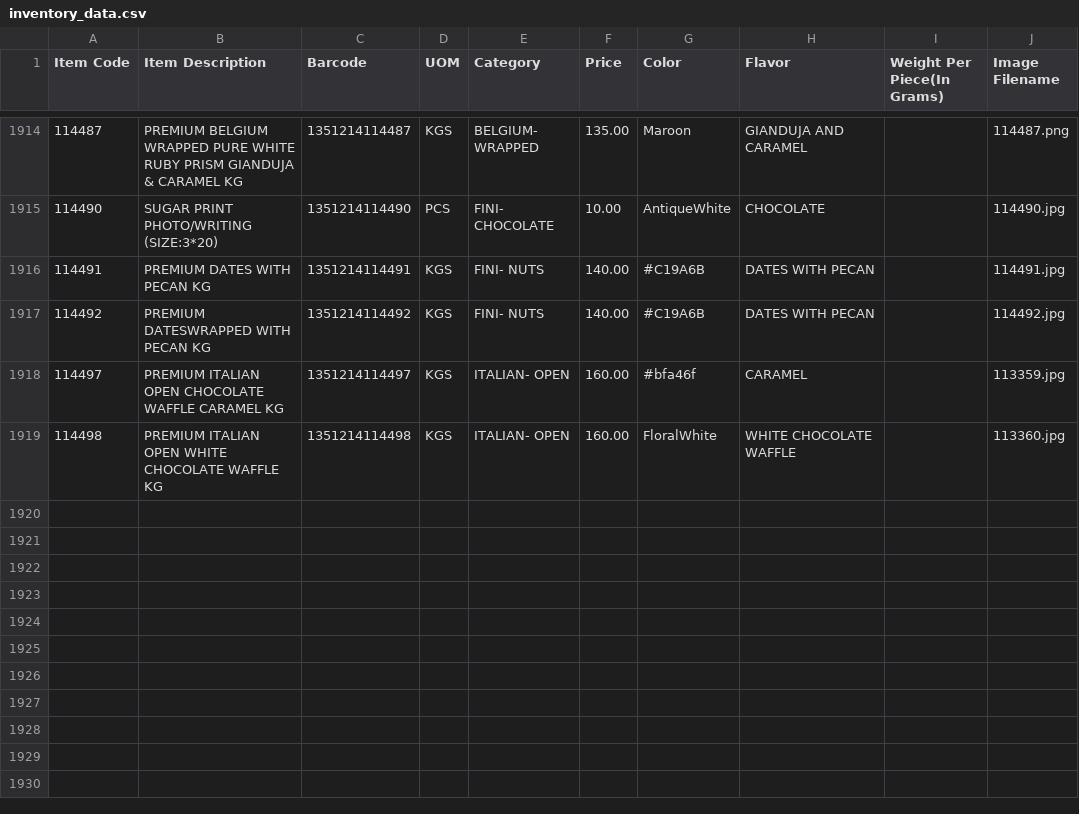
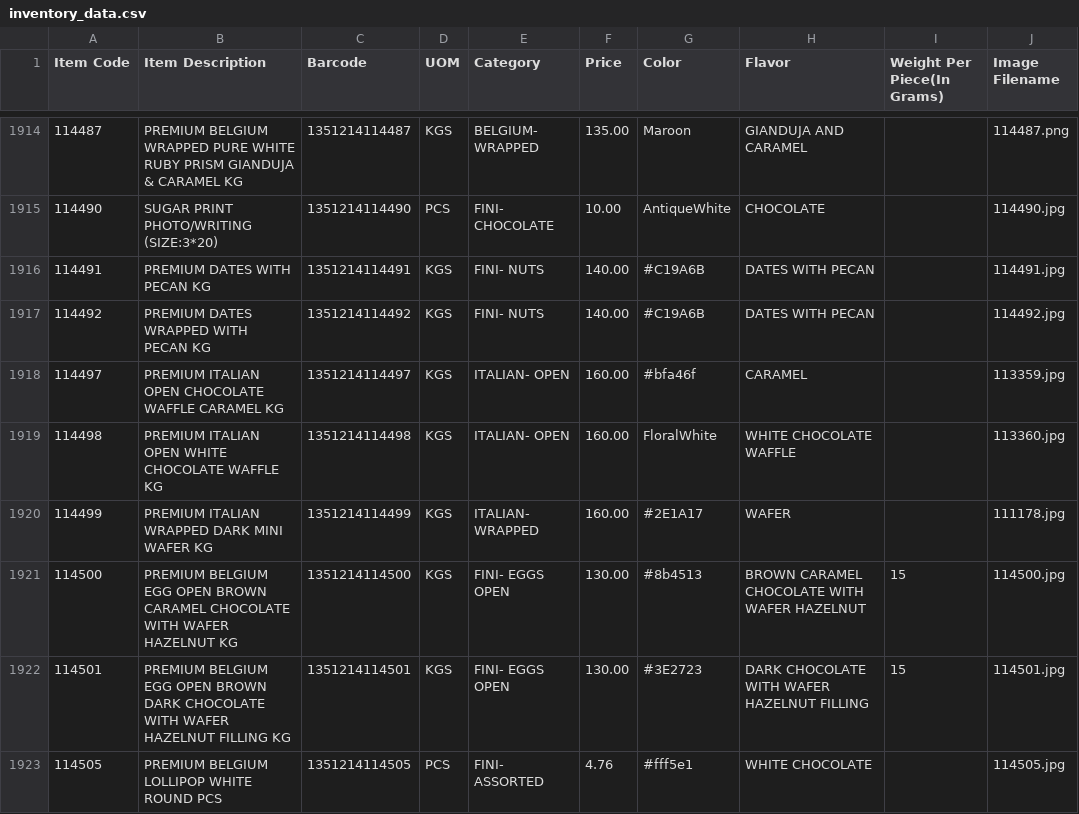
Before and after one commit to inventory-choco/inventory-catalogue-website, a CSV file: inventory_data.csv, drawn as a sheet; only a part is shown, gaps mark what is left out; the diff covers the shown part only.

Commit message:
Items updated

```diff
--- a/inventory_data.csv
+++ b/inventory_data.csv
@@ -1916,4 +1916,8 @@
 114491,PREMIUM DATES WITH PECAN KG,1351214114491,KGS,FINI- NUTS,140.00,#C19A6B,DATES WITH PECAN,,114491.jpg
-114492,PREMIUM DATESWRAPPED WITH PECAN KG,1351214114492,KGS,FINI- NUTS,140.00,#C19A6B,DATES WITH PECAN,,114492.jpg
+114492,PREMIUM DATES WRAPPED WITH PECAN KG,1351214114492,KGS,FINI- NUTS,140.00,#C19A6B,DATES WITH PECAN,,114492.jpg
 114497,PREMIUM ITALIAN OPEN CHOCOLATE WAFFLE CARAMEL KG,1351214114497,KGS,ITALIAN- OPEN,160.00,#bfa46f,CARAMEL,,113359.jpg
 114498,PREMIUM ITALIAN OPEN WHITE CHOCOLATE WAFFLE KG,1351214114498,KGS,ITALIAN- OPEN,160.00,FloralWhite,WHITE CHOCOLATE WAFFLE,,113360.jpg
+114499,PREMIUM ITALIAN WRAPPED DARK MINI WAFER KG,1351214114499,KGS,ITALIAN- WRAPPED,160.00,#2E1A17,WAFER,,111178.jpg
+114500,PREMIUM BELGIUM EGG OPEN BROWN CARAMEL CHOCOLATE WITH WAFER HAZELNUT KG,1351214114500,KGS,FINI- EGGS OPEN,130.00,#8b4513,BROWN CARAMEL CHOCOLATE WITH WAFER HAZELNUT,15,114500.jpg
+114501,PREMIUM BELGIUM EGG OPEN BROWN DARK CHOCOLATE WITH WAFER HAZELNUT FILLING KG,1351214114501,KGS,FINI- EGGS OPEN,130.00,#3E2723,DARK CHOCOLATE WITH WAFER HAZELNUT FILLING,15,114501.jpg
+114505,PREMIUM BELGIUM LOLLIPOP WHITE ROUND PCS,1351214114505,PCS,FINI- ASSORTED,4.76,#fff5e1,WHITE CHOCOLATE,,114505.jpg
```
Also changed, not shown: 7 added rows and 6 edited cells elsewhere in this file, 9 other files.
